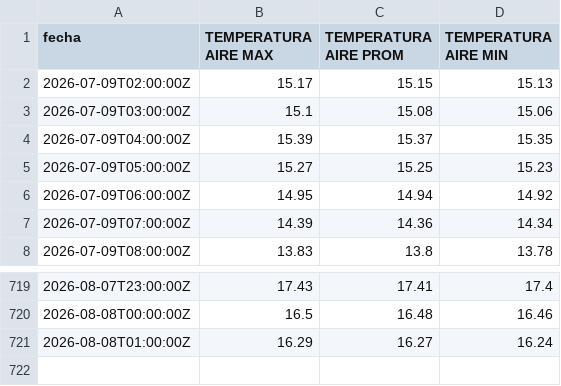
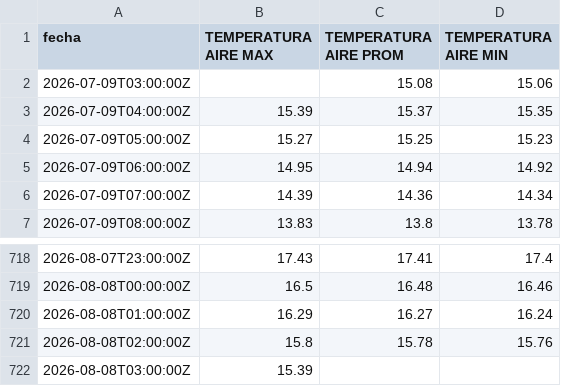
Before and after one commit to ccardenas93/weather_forecast, a CSV file: merged_data_export.csv, drawn as a sheet; only a part is shown, gaps mark what is left out.

```diff
--- a/merged_data_export.csv
+++ b/merged_data_export.csv
@@ -1,4 +1,3 @@
 fecha,TEMPERATURA AIRE MAX,TEMPERATURA AIRE PROM,TEMPERATURA AIRE MIN
-2026-07-09T02:00:00Z,15.17,15.15,15.13
-2026-07-09T03:00:00Z,15.1,15.08,15.06
+2026-07-09T03:00:00Z,,15.08,15.06
 2026-07-09T04:00:00Z,15.39,15.37,15.35
@@ -721 +720,3 @@ fecha,TEMPERATURA AIRE MAX,TEMPERATURA AIRE PROM,TEMPERATURA AIRE MIN
 2026-08-08T01:00:00Z,16.29,16.27,16.24
+2026-08-08T02:00:00Z,15.8,15.78,15.76
+2026-08-08T03:00:00Z,15.39,,
```
Also changed, not shown: forecast_metrics.csv, forecast_output.csv, 5 other files.
